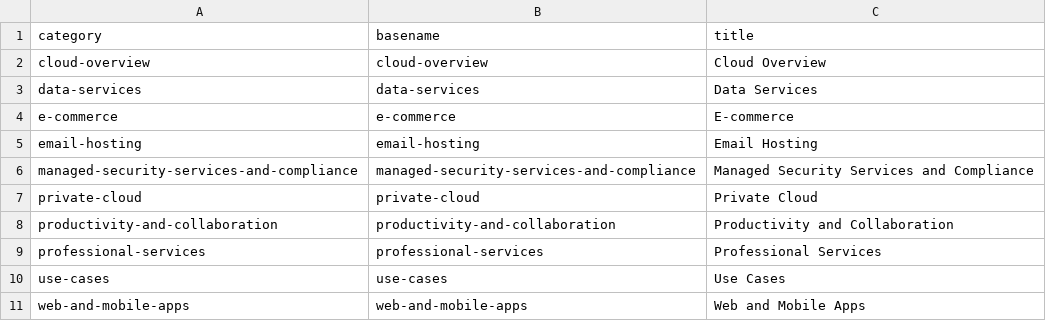
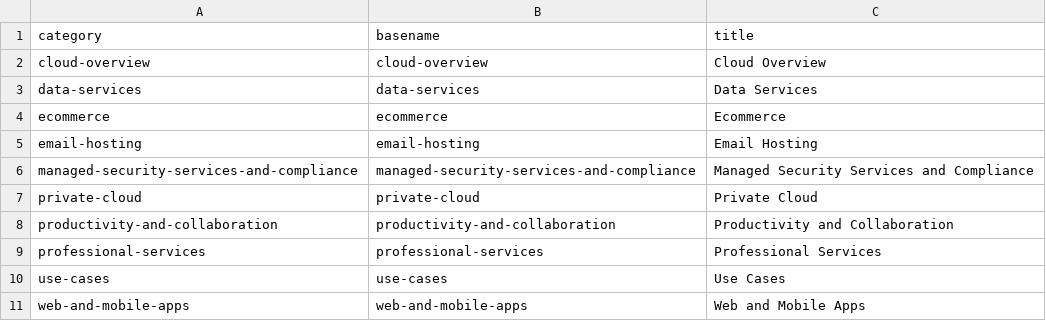
Before and after one commit to rackerlabs/rackspace-whitepapers, a CSV file: _data/categories.csv, drawn as a sheet.

Commit message:
fixing error

```diff
--- a/_data/categories.csv
+++ b/_data/categories.csv
@@ -3,3 +3,3 @@ cloud-overview,cloud-overview,Cloud Overview
 data-services,data-services,Data Services
-e-commerce,e-commerce,E-commerce
+ecommerce,ecommerce,Ecommerce
 email-hosting,email-hosting,Email Hosting
```
